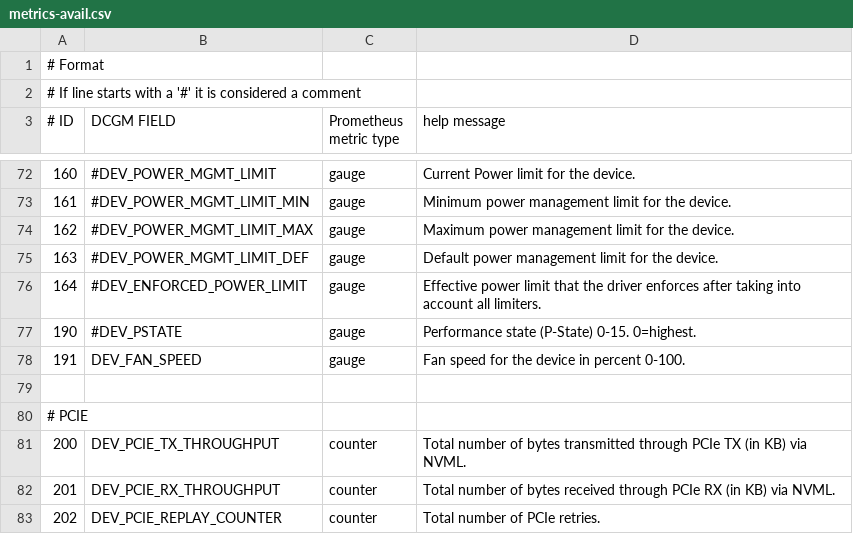
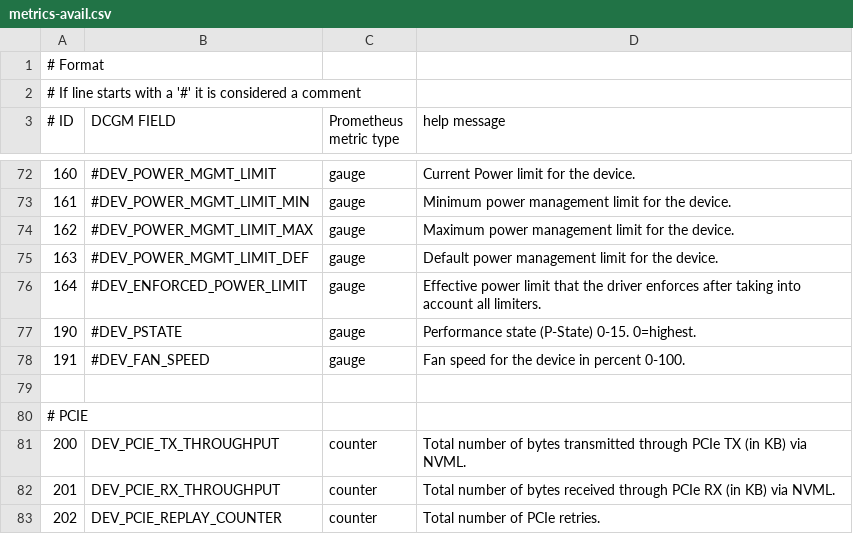
Before and after one commit to jelmd/nvmex, a CSV file: etc/metrics-avail.csv, drawn as a sheet; only a part is shown, gaps mark what is left out.

Commit message:
fan metric

```diff
--- a/etc/metrics-avail.csv
+++ b/etc/metrics-avail.csv
@@ -77,3 +77,3 @@
 190, #DEV_PSTATE, gauge, Performance state (P-State) 0-15. 0=highest.
-191, DEV_FAN_SPEED, gauge, Fan speed for the device in percent 0-100.
+191, #DEV_FAN_SPEED, gauge, Fan speed for the device in percent 0-100.
 
```
Also changed, not shown: 6 other files.
